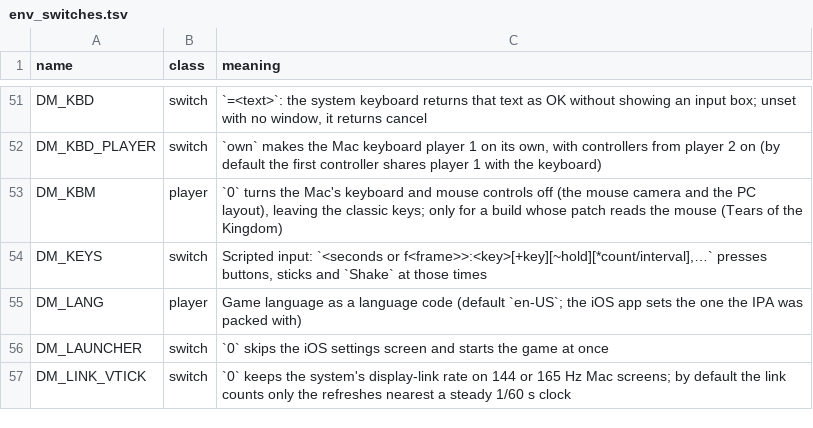
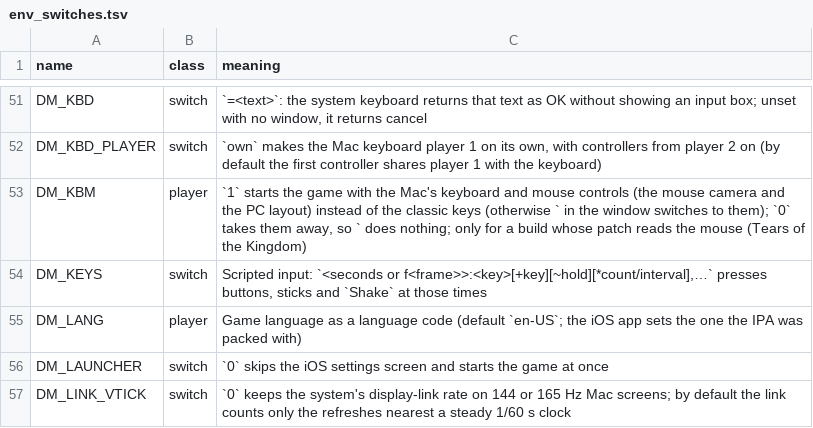
Before and after one commit to cwbrown1987-cloud/Nxnative, a TSV file: docs/env_switches.tsv, drawn as a sheet; only a part is shown, gaps mark what is left out.

```diff
--- a/docs/env_switches.tsv
+++ b/docs/env_switches.tsv
@@ -52,3 +52,3 @@ DM_KBD	switch	`=<text>`: the system keyboard returns that text as OK without sho
 DM_KBD_PLAYER	switch	`own` makes the Mac keyboard player 1 on its own, with controllers from player 2 on (by default the first controller shares player 1 with the keyboard)
-DM_KBM	player	`0` turns the Mac's keyboard and mouse controls off (the mouse camera and the PC layout), leaving the classic keys; only for a build whose patch reads the mouse (Tears of the Kingdom)
+DM_KBM	player	`1` starts the game with the Mac's keyboard and mouse controls (the mouse camera and the PC layout) instead of the classic keys (otherwise ` in the window switches to them); `0` takes them away, so ` does nothing; only for a build whose patch reads the mouse (Tears of the Kingdom)
 DM_KEYS	switch	Scripted input: `<seconds or f<frame>>:<key>[+key][~hold][*count/interval],…` presses buttons, sticks and `Shake` at those times
```
Also changed, not shown: 6 other files.
